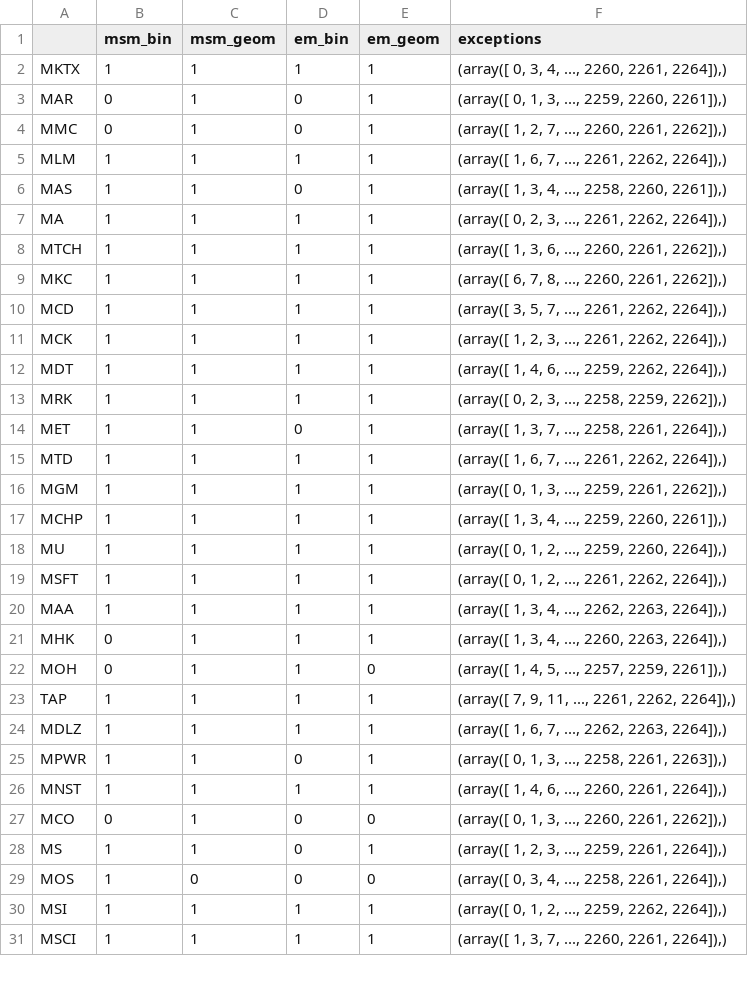
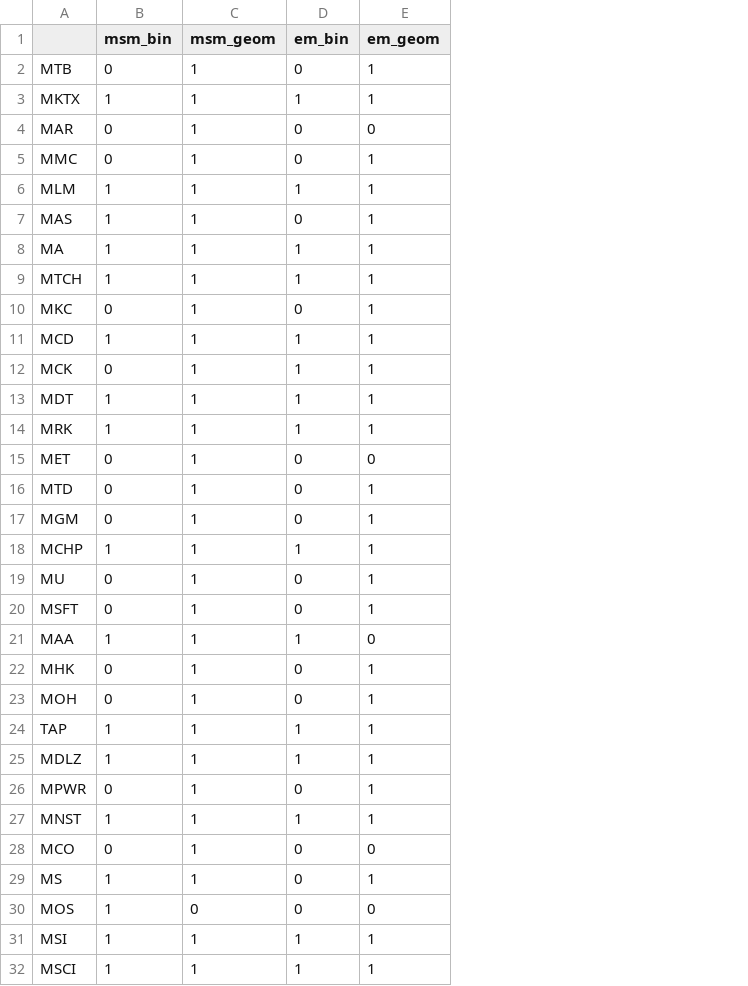
Before and after one commit to MrDelrus/Markov-Switching-Model, a CSV file: ipynbs/backtesting/batch_6.csv, drawn as a sheet; only a part is shown; removed rows and columns are numbered as before the commit, all else as after; the diff covers the shown part only; the diff names each change by its address in the sheet, - before the commit and + after, or states it on an @@ line.

```diff
--- a/ipynbs/backtesting/batch_6.csv
+++ b/ipynbs/backtesting/batch_6.csv
-column F (exceptions), rows 2-31: (array([ 0, 3, 4, ..., 2260, 2261, 2264]),) | (array([ 0, 1, 3, ..., 2259, 2260, 2261]),) | (array([ 1, 2, 7, ..., 2260, 2261, 2262]),) | (array([ 1, 6, 7, ..., 2261, 2262, 2264]),) | (array([ 1, 3, 4, ..., 2258, 2260, 2261]),) | (array([ 0, 2, 3, ..., 2261, 2262, 2264]),) | (array([ 1, 3, 6, ..., 2260, 2261, 2262]),) | (array([ 6, 7, 8, ..., 2260, 2261, 2262]),) | (array([ 3, 5, 7, ..., 2261, 2262, 2264]),) | (array([ 1, 2, 3, ..., 2261, 2262, 2264]),) | (array([ 1, 4, 6, ..., 2259, 2262, 2264]),) | (array([ 0, 2, 3, ..., 2258, 2259, 2262]),) | (array([ 1, 3, 7, ..., 2258, 2261, 2264]),) | (array([ 1, 6, 7, ..., 2261, 2262, 2264]),) | (array([ 0, 1, 3, ..., 2259, 2261, 2262]),) | (array([ 1, 3, 4, ..., 2259, 2260, 2261]),) | (array([ 0, 1, 2, ..., 2259, 2260, 2264]),) | (array([ 0, 1, 2, ..., 2261, 2262, 2264]),) | (array([ 1, 3, 4, ..., 2262, 2263, 2264]),) | (array([ 1, 3, 4, ..., 2260, 2263, 2264]),) | (array([ 1, 4, 5, ..., 2257, 2259, 2261]),) | (array([ 7, 9, 11, ..., 2261, 2262, 2264]),) | (array([ 1, 6, 7, ..., 2262, 2263, 2264]),) | (array([ 0, 1, 3, ..., 2258, 2261, 2263]),) | (array([ 1, 4, 6, ..., 2260, 2261, 2264]),) | (array([ 0, 1, 3, ..., 2260, 2261, 2262]),) | (array([ 1, 2, 3, ..., 2259, 2261, 2264]),) | (array([ 0, 3, 4, ..., 2258, 2261, 2264]),) | (array([ 0, 1, 2, ..., 2259, 2262, 2264]),) | (array([ 1, 3, 7, ..., 2260, 2261, 2264]),)
+row 2: MTB | 0 | 1 | 0 | 1
-E4 (em_geom): 1
+E4 (em_geom): 0
-B10 (msm_bin): 1
+B10 (msm_bin): 0
-D10 (em_bin): 1
+D10 (em_bin): 0
-B12 (msm_bin): 1
+B12 (msm_bin): 0
-B15:B17 (msm_bin): 1
+B15:B17 (msm_bin): 0
-E15 (em_geom): 1
+E15 (em_geom): 0
-D16:D17 (em_bin): 1
+D16:D17 (em_bin): 0
-B19:B20 (msm_bin): 1
+B19:B20 (msm_bin): 0
-D19:D20 (em_bin): 1
+D19:D20 (em_bin): 0
-E21 (em_geom): 1
+E21 (em_geom): 0
-D22:D23 (em_bin): 1
+D22:D23 (em_bin): 0
-E23 (em_geom): 0
+E23 (em_geom): 1
-B26 (msm_bin): 1
+B26 (msm_bin): 0
```
Also changed, not shown: 1 removed row and 22 edited cells elsewhere in this file, ipynbs/backtesting/batch_1.csv, ipynbs/backtesting/batch_2.csv, 7 other files.
